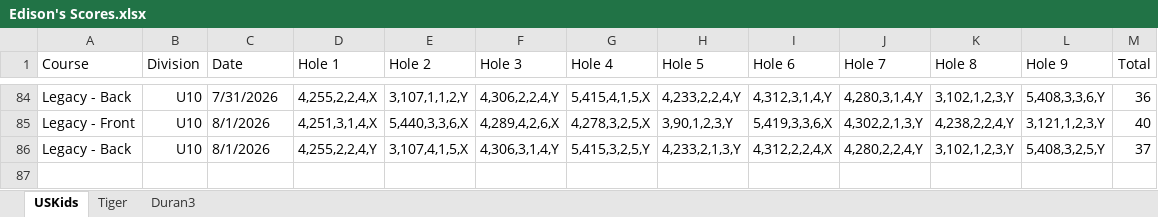
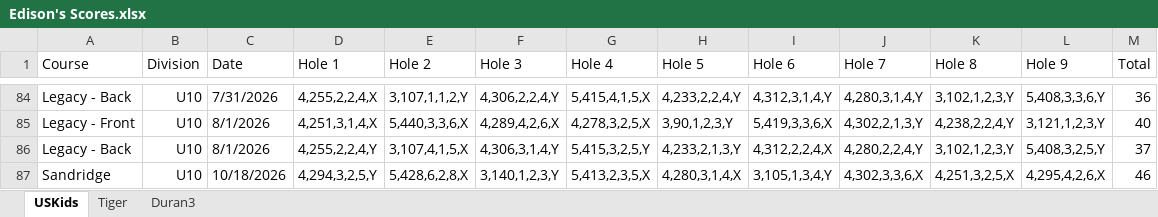
Before and after one commit to sevenstarknight/GolfStats, an Excel workbook: data/Edison's Scores.xlsx, sheet USKids, drawn as a sheet; only a part is shown, gaps mark what is left out; values as stored, in another font and other column widths than the file's, no borders; the diff names each change by its address in the sheet, - before the commit and + after, or states it on an @@ line.

Commit message:
new entry

```diff
--- a/data/Edison's Scores.xlsx (sheet USKids)
+++ b/data/Edison's Scores.xlsx (sheet USKids)
+row 87: Sandridge | U10 | 10/18/2026 | 4,294,3,2,5,Y | 5,428,6,2,8,X | 3,140,1,2,3,Y | 5,413,2,3,5,X | 4,280,3,1,4,X | 3,105,1,3,4,Y | 4,302,3,3,6,X | 4,251,3,2,5,X | 4,295,4,2,6,X | 46
```
Also changed, not shown: sheet Tiger, 1 other file.
